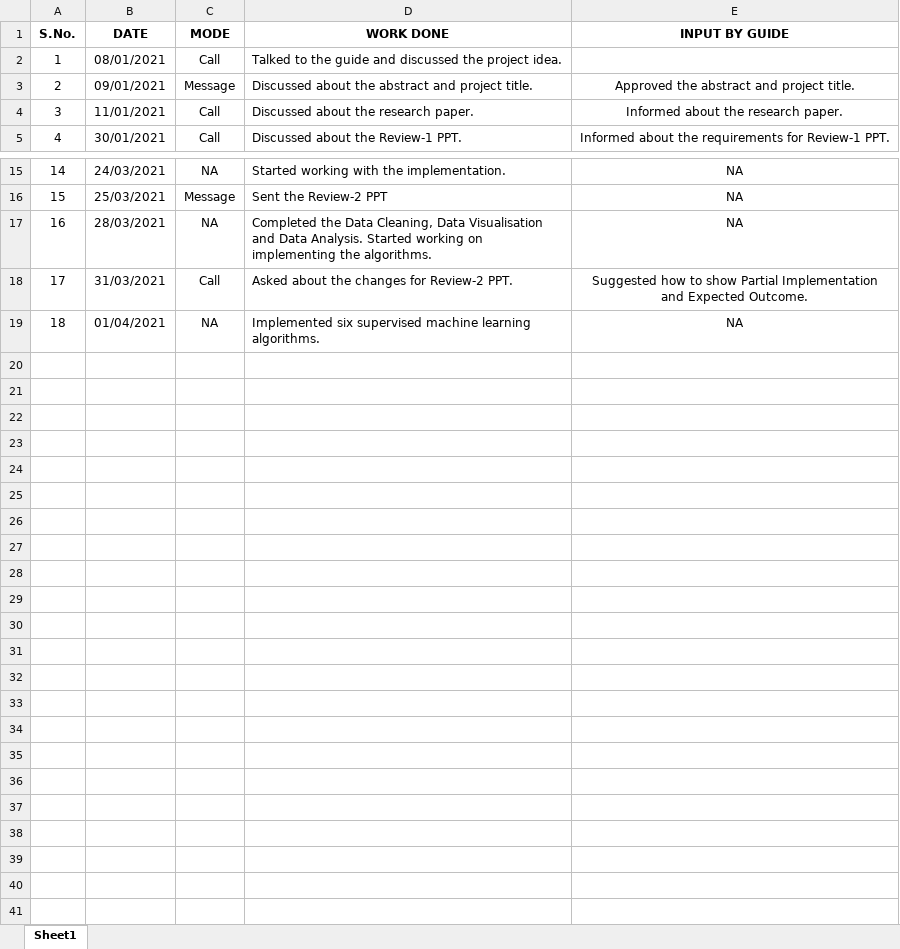
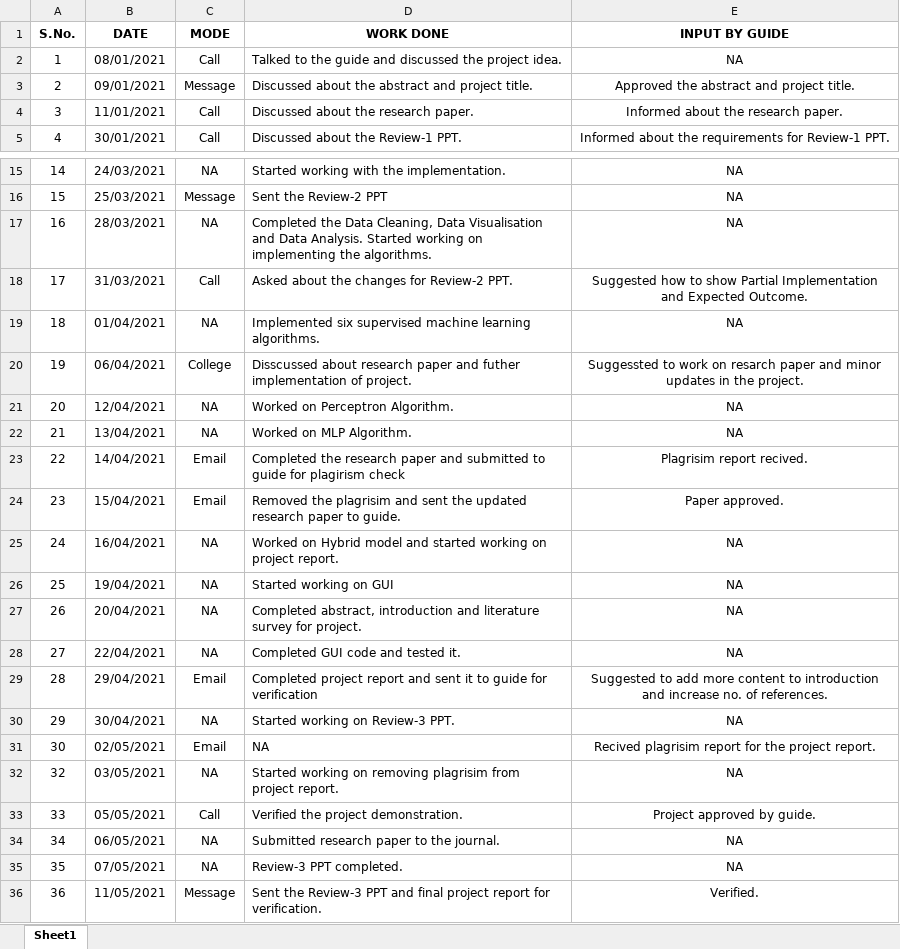
Before and after one commit to PraffullaDubey/Analysis_and_Future_Risk_Prediction_of_Diabetes_Mellitus, an Excel workbook: Logbook/21D211230 LOGBOOK.xlsx, sheet Sheet1, drawn as a sheet; only a part is shown, gaps mark what is left out; values as stored, in another font and other column widths than the file's, no borders; charts and pictures not drawn; the diff names each change by its address in the sheet, - before the commit and + after, or states it on an @@ line.

Commit message:
Added Updated Logbook

```diff
--- a/Logbook/21D211230 LOGBOOK.xlsx (sheet Sheet1)
+++ b/Logbook/21D211230 LOGBOOK.xlsx (sheet Sheet1)
-E2 (INPUT BY GUIDE): (empty)
+E2 (INPUT BY GUIDE): NA
+row 20: 19 | 06/04/2021 | College | Disscussed about research paper and futher implementation of project. | Suggessted to work on resarch paper and minor updates in the project.
+row 21: 20 | 12/04/2021 | NA | Worked on Perceptron Algorithm. | NA
+row 22: 21 | 13/04/2021 | NA | Worked on MLP Algorithm. | NA
+row 23: 22 | 14/04/2021 | Email | Completed the research paper and submitted to guide for plagirism check | Plagrisim report recived.
+row 24: 23 | 15/04/2021 | Email | Removed the plagrisim and sent the updated research paper to guide. | Paper approved.
+row 25: 24 | 16/04/2021 | NA | Worked on Hybrid model and started working on project report. | NA
+row 26: 25 | 19/04/2021 | NA | Started working on GUI | NA
+row 27: 26 | 20/04/2021 | NA | Completed abstract, introduction and literature survey for project. | NA
+row 28: 27 | 22/04/2021 | NA | Completed GUI code and tested it. | NA
+row 29: 28 | 29/04/2021 | Email | Completed project report and sent it to guide for verification | Suggested to add more content to introduction and increase no. of references.
+row 30: 29 | 30/04/2021 | NA | Started working on Review-3 PPT. | NA
+row 31: 30 | 02/05/2021 | Email | NA | Recived plagrisim report for the project report.
+row 32: 32 | 03/05/2021 | NA | Started working on removing plagrisim from project report. | NA
+row 33: 33 | 05/05/2021 | Call | Verified the project demonstration. | Project approved by guide.
+row 34: 34 | 06/05/2021 | NA | Submitted research paper to the journal. | NA
+row 35: 35 | 07/05/2021 | NA | Review-3 PPT completed. | NA
+row 36: 36 | 11/05/2021 | Message | Sent the Review-3 PPT and final project report for verification. | Verified.
```
Also changed, not shown: charts or pictures, 1 other file.
